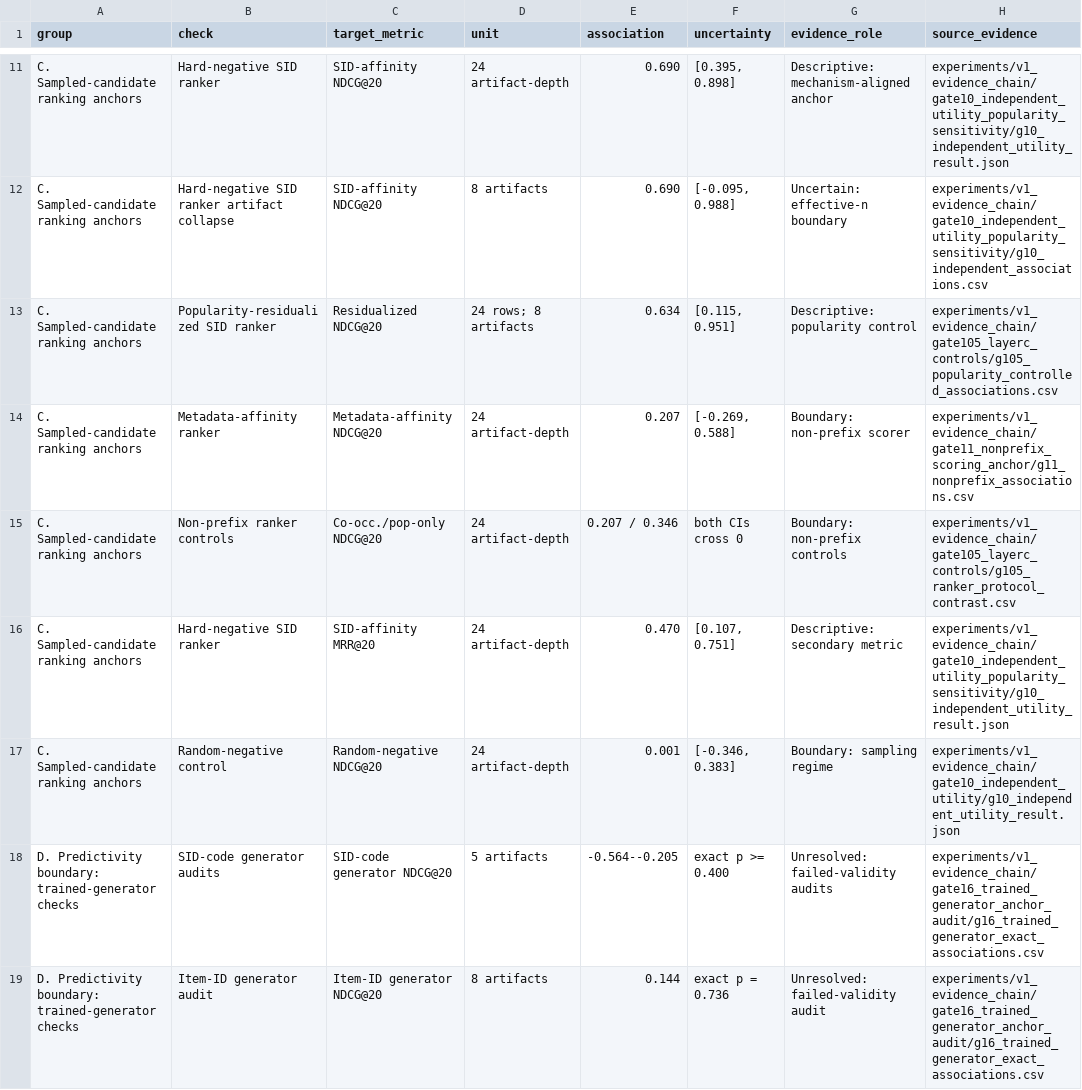
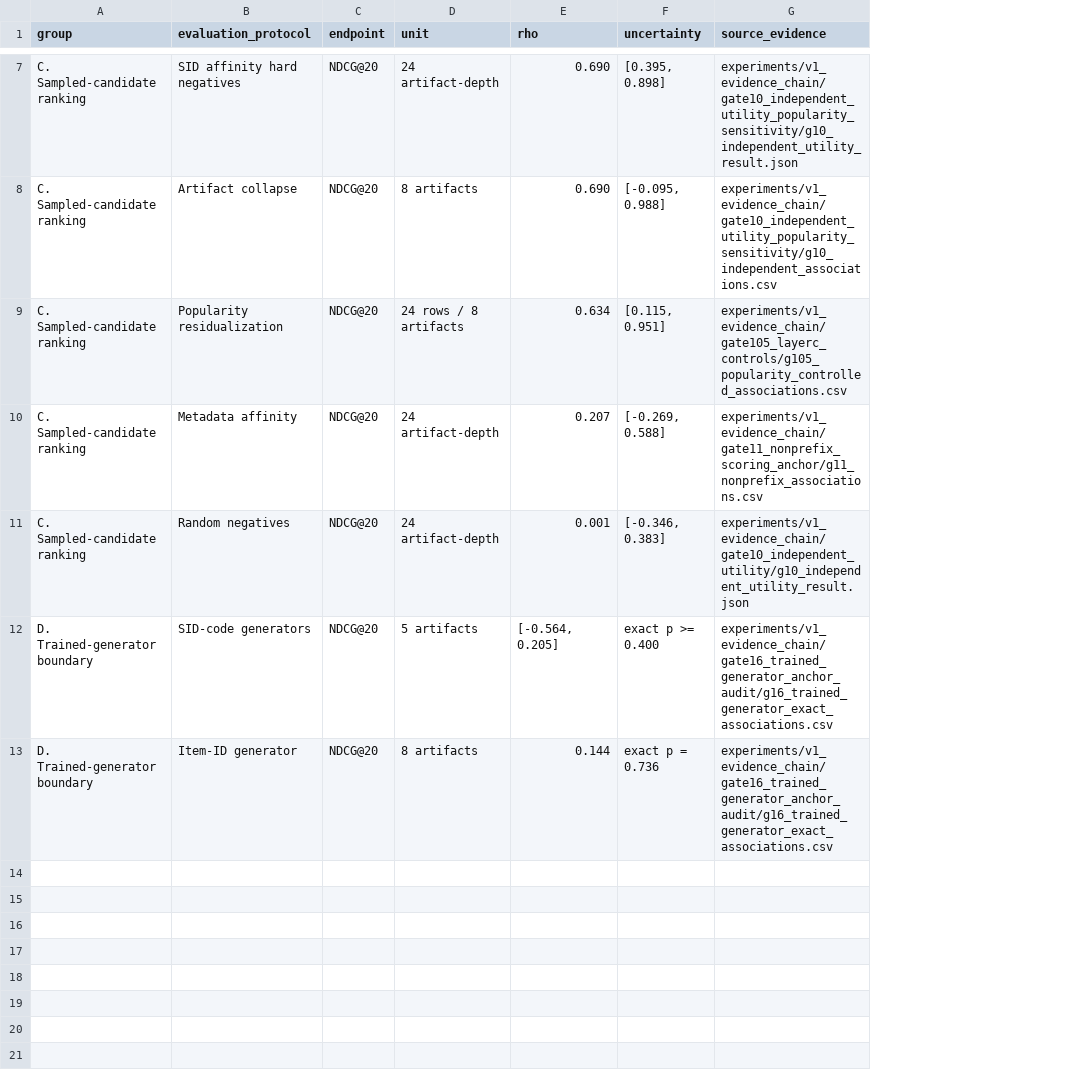
Before and after one commit to jdding/SIDscope, a CSV file: docs/reproducibility/paper_table_sources/table4_evidence_ladder_source.csv, drawn as a sheet; only a part is shown, gaps mark what is left out; removed rows and columns are numbered as before the commit, all else as after; the diff covers the shown part only; the diff names each change by its address in the sheet, - before the commit and + after, or states it on an @@ line.

```diff
--- a/docs/reproducibility/paper_table_sources/table4_evidence_ladder_source.csv
+++ b/docs/reproducibility/paper_table_sources/table4_evidence_ladder_source.csv
-column B (check), rows 11-14: Hard-negative SID ranker | Hard-negative SID ranker artifact collapse | Popularity-residualized SID ranker | Metadata-affinity ranker; rows 17-19: Random-negative control | SID-code generator audits | Item-ID generator audit
-column C (target_metric), rows 11-14: SID-affinity NDCG@20 | SID-affinity NDCG@20 | Residualized NDCG@20 | Metadata-affinity NDCG@20; rows 17-19: Random-negative NDCG@20 | SID-code generator NDCG@20 | Item-ID generator NDCG@20
+column B (evaluation_protocol), rows 7-13: SID affinity hard negatives | Artifact collapse | Popularity residualization | Metadata affinity | Random negatives | SID-code generators | Item-ID generator
+column C (endpoint), rows 7-13: all NDCG@20
-column G (evidence_role), rows 11-14: Descriptive: mechanism-aligned anchor | Uncertain: effective-n boundary | Descriptive: popularity control | Boundary: non-prefix scorer; rows 17-19: Boundary: sampling regime | Unresolved: failed-validity audits | Unresolved: failed-validity audit
-E1: association
+E1: rho
-A7:A10 (group): C. Sampled-candidate ranking anchors
+A7:A10 (group): C. Sampled-candidate ranking
-D9 (unit): 24 rows; 8 artifacts
+D9 (unit): 24 rows / 8 artifacts
-row 15: C. Sampled-candidate ranking anchors | Non-prefix ranker controls | Co-occ./pop-only NDCG@20 | 24 artifact-depth | 0.207 / 0.346 | both CIs cross 0 | Boundary: non-prefix controls | experiments/v1_evidence_chain/gate105_layerc_controls/g105_ranker_protocol_contrast.csv
-row 16: C. Sampled-candidate ranking anchors | Hard-negative SID ranker | SID-affinity MRR@20 | 24 artifact-depth | 0.470 | [0.107, 0.751] | Descriptive: secondary metric | experiments/v1_evidence_chain/gate10_independent_utility_popularity_sensitivity/g10_independent_utility_result.json
-A11 (group): C. Sampled-candidate ranking anchors
+A11 (group): C. Sampled-candidate ranking
-A12:A13 (group): D. Predictivity boundary: trained-generator checks
+A12:A13 (group): D. Trained-generator boundary
-E12 (rho): -0.564--0.205
+E12 (rho): [-0.564, 0.205]
```
Also changed, not shown: 4 removed rows and 4 edited cells elsewhere in this file, docs/reproducibility/paper_tables/table6_evidence_ladder.csv, docs/reproducibility/paper_tables/table8_resot_walkthrough.csv, 44 other files.
